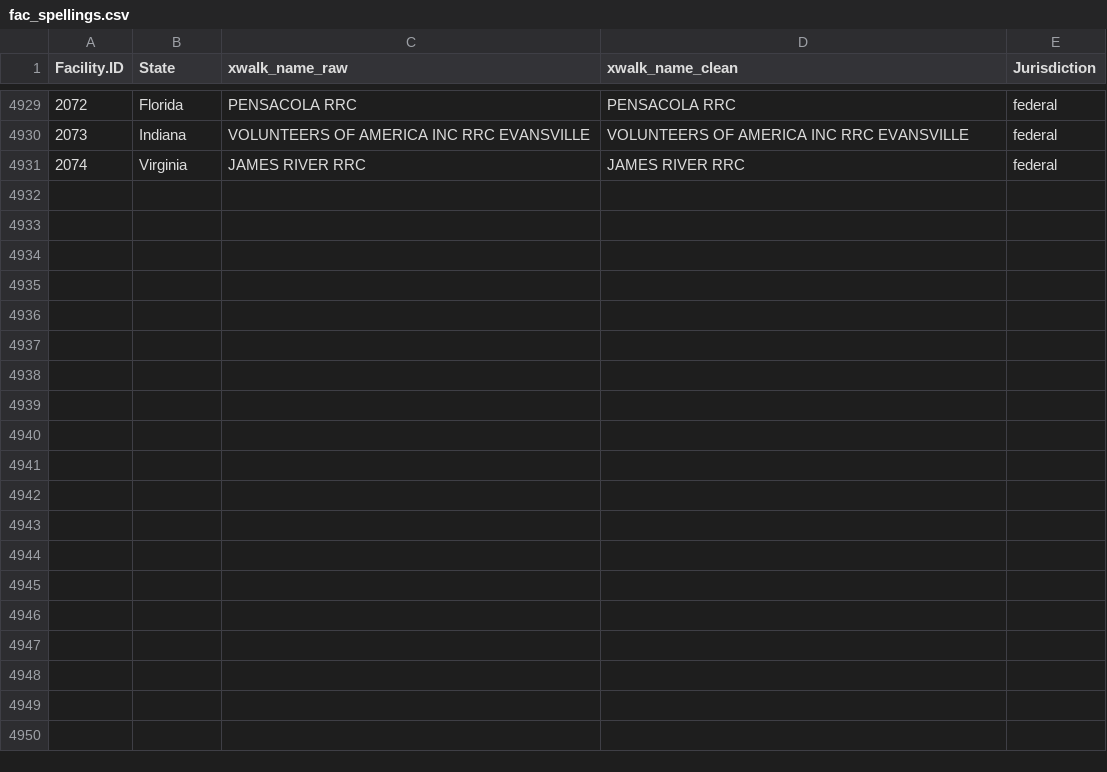
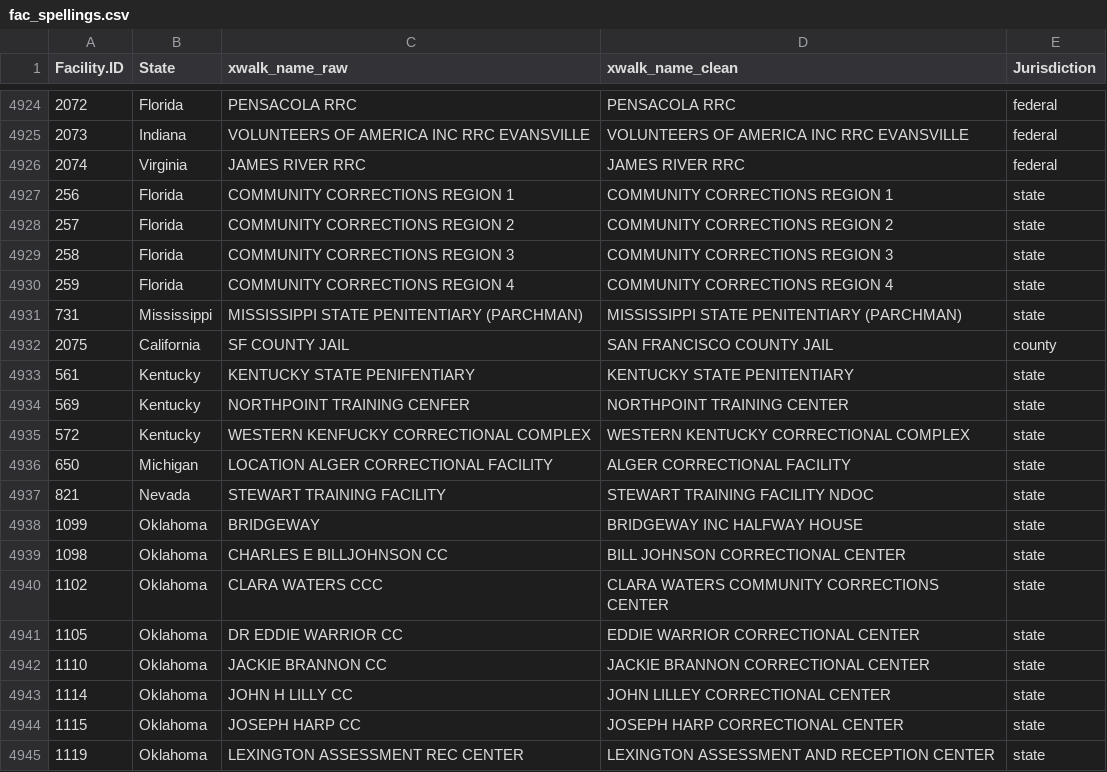
Before and after one commit to uclalawcovid19behindbars/facility_data, a CSV file: data/fac_spellings.csv, drawn as a sheet; only a part is shown, gaps mark what is left out; the diff covers the shown part only.

Commit message:
Added new facilities from latest scraped data

```diff
--- a/data/fac_spellings.csv
+++ b/data/fac_spellings.csv
@@ -4931 +4926,20 @@
 2074,"Virginia","JAMES RIVER RRC","JAMES RIVER RRC","federal"
+256,"Florida","COMMUNITY CORRECTIONS REGION 1","COMMUNITY CORRECTIONS REGION 1","state"
+257,"Florida","COMMUNITY CORRECTIONS REGION 2","COMMUNITY CORRECTIONS REGION 2","state"
+258,"Florida","COMMUNITY CORRECTIONS REGION 3","COMMUNITY CORRECTIONS REGION 3","state"
+259,"Florida","COMMUNITY CORRECTIONS REGION 4","COMMUNITY CORRECTIONS REGION 4","state"
+731,"Mississippi","MISSISSIPPI STATE PENITENTIARY (PARCHMAN)","MISSISSIPPI STATE PENITENTIARY (PARCHMAN)","state"
+2075,"California","SF COUNTY JAIL","SAN FRANCISCO COUNTY JAIL","county"
+561,"Kentucky","KENTUCKY STATE PENIFENTIARY","KENTUCKY STATE PENITENTIARY","state"
+569,"Kentucky","NORTHPOINT TRAINING CENFER","NORTHPOINT TRAINING CENTER","state"
+572,"Kentucky","WESTERN KENFUCKY CORRECTIONAL COMPLEX","WESTERN KENTUCKY CORRECTIONAL COMPLEX","state"
+650,"Michigan","LOCATION ALGER CORRECTIONAL FACILITY","ALGER CORRECTIONAL FACILITY","state"
+821,"Nevada","STEWART TRAINING FACILITY","STEWART TRAINING FACILITY NDOC","state"
+1099,"Oklahoma","BRIDGEWAY","BRIDGEWAY INC HALFWAY HOUSE","state"
+1098,"Oklahoma","CHARLES E BILLJOHNSON CC","BILL JOHNSON CORRECTIONAL CENTER","state"
+1102,"Oklahoma","CLARA WATERS CCC","CLARA WATERS COMMUNITY CORRECTIONS CENTER","state"
+1105,"Oklahoma","DR EDDIE WARRIOR CC","EDDIE WARRIOR CORRECTIONAL CENTER","state"
+1110,"Oklahoma","JACKIE BRANNON CC","JACKIE BRANNON CORRECTIONAL CENTER","state"
+1114,"Oklahoma","JOHN H LILLY CC","JOHN LILLEY CORRECTIONAL CENTER","state"
+1115,"Oklahoma","JOSEPH HARP CC","JOSEPH HARP CORRECTIONAL CENTER","state"
+1119,"Oklahoma","LEXINGTON ASSESSMENT REC CENTER","LEXINGTON ASSESSMENT AND RECEPTION CENTER","state"
```
Also changed, not shown: 9 added rows elsewhere in this file, data/fac_data.csv.
